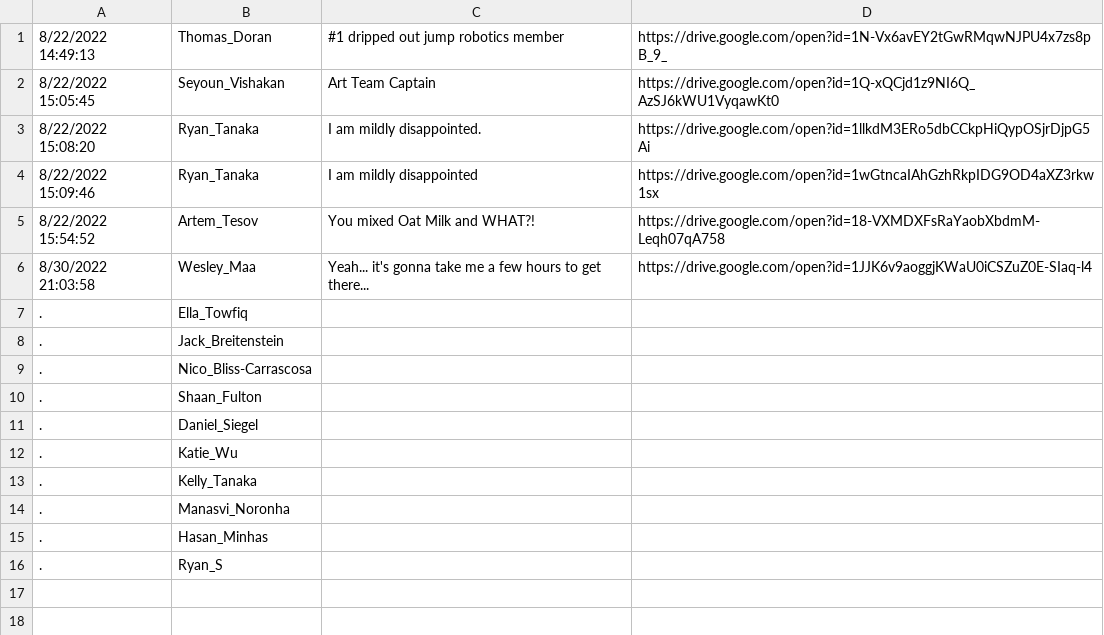
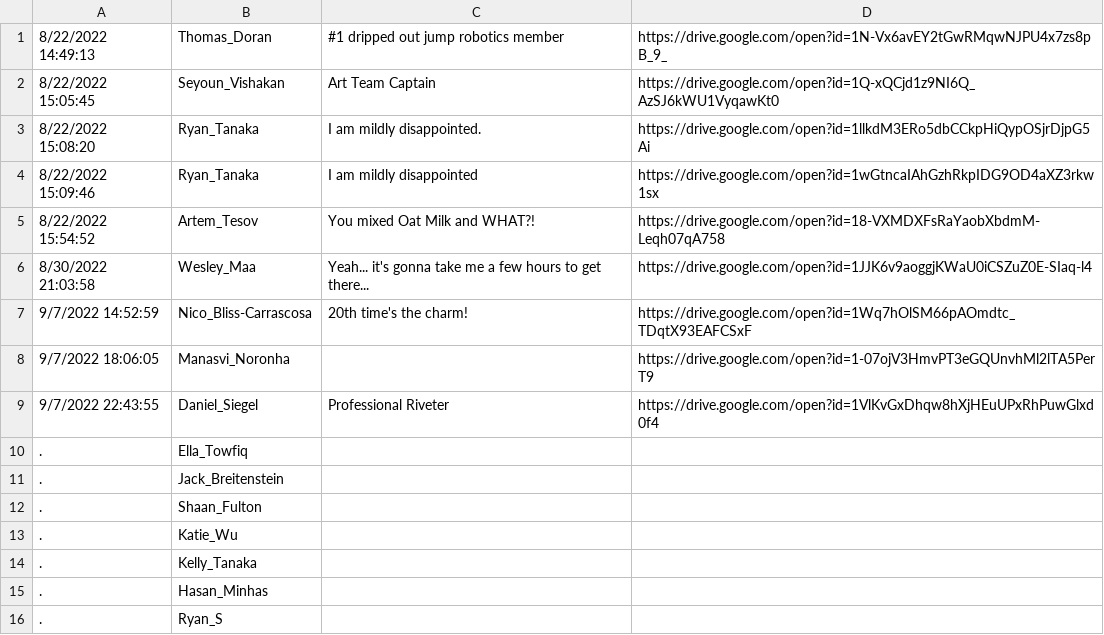
Before and after one commit to Team8262/JUMPWebsite, a CSV file: assets/text/sd.csv, drawn as a sheet.

```diff
--- a/assets/text/sd.csv
+++ b/assets/text/sd.csv
@@ -6,10 +6,10 @@
 8/30/2022 21:03:58,Wesley_Maa,Yeah... it's gonna take me a few hours to get there...,https://drive.google.com/open?id=1JJK6v9aoggjKWaU0iCSZuZ0E-SIaq-l4
+9/7/2022 14:52:59,Nico_Bliss-Carrascosa,20th time's the charm!,https://drive.google.com/open?id=1Wq7hOlSM66pAOmdtc_TDqtX93EAFCSxF
+9/7/2022 18:06:05,Manasvi_Noronha,,https://drive.google.com/open?id=1-07ojV3HmvPT3eGQUnvhMl2lTA5PerT9
+9/7/2022 22:43:55,Daniel_Siegel,Professional Riveter,https://drive.google.com/open?id=1VlKvGxDhqw8hXjHEuUPxRhPuwGlxd0f4
 .,Ella_Towfiq,
 .,Jack_Breitenstein,
-.,Nico_Bliss-Carrascosa,
 .,Shaan_Fulton,
-.,Daniel_Siegel,
 .,Katie_Wu,
 .,Kelly_Tanaka,
-.,Manasvi_Noronha,
 .,Hasan_Minhas,
```
Also changed, not shown: 11 other files.
